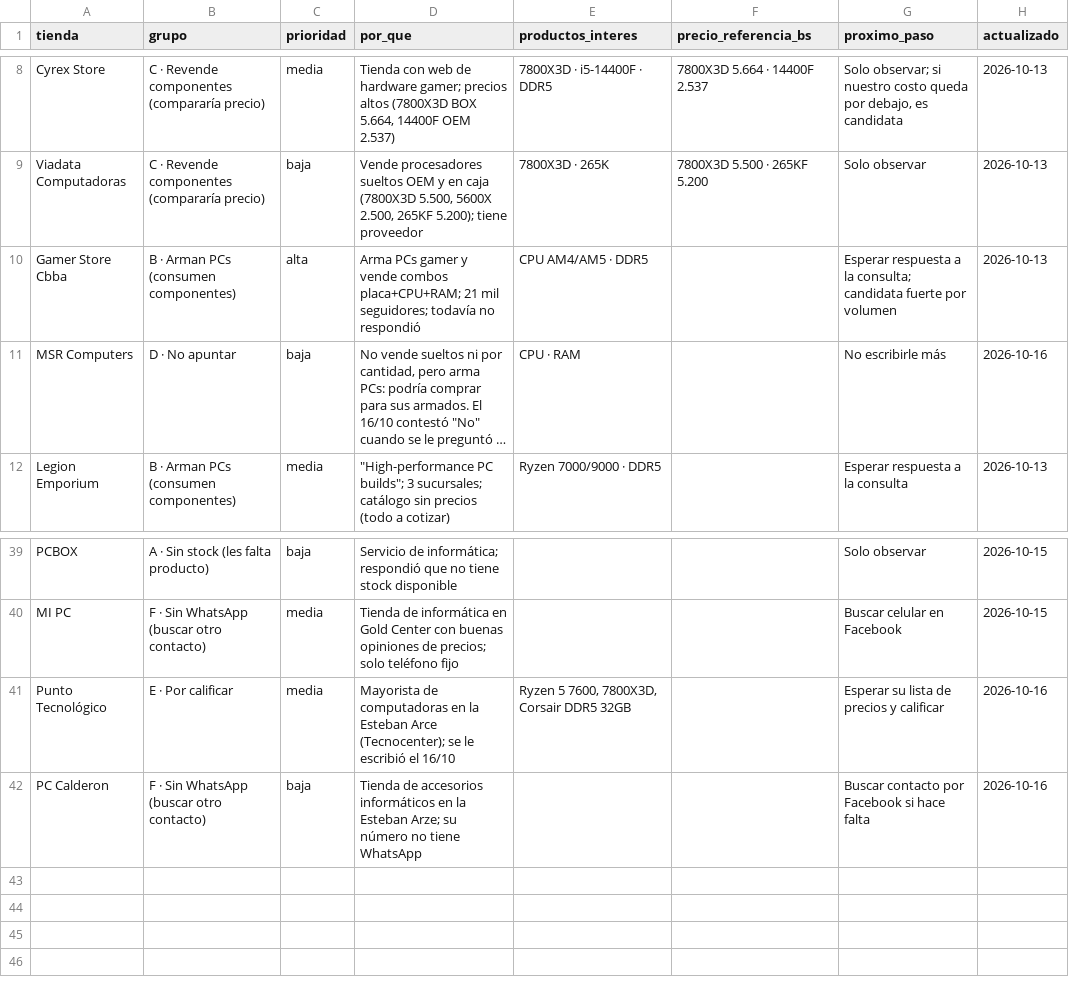
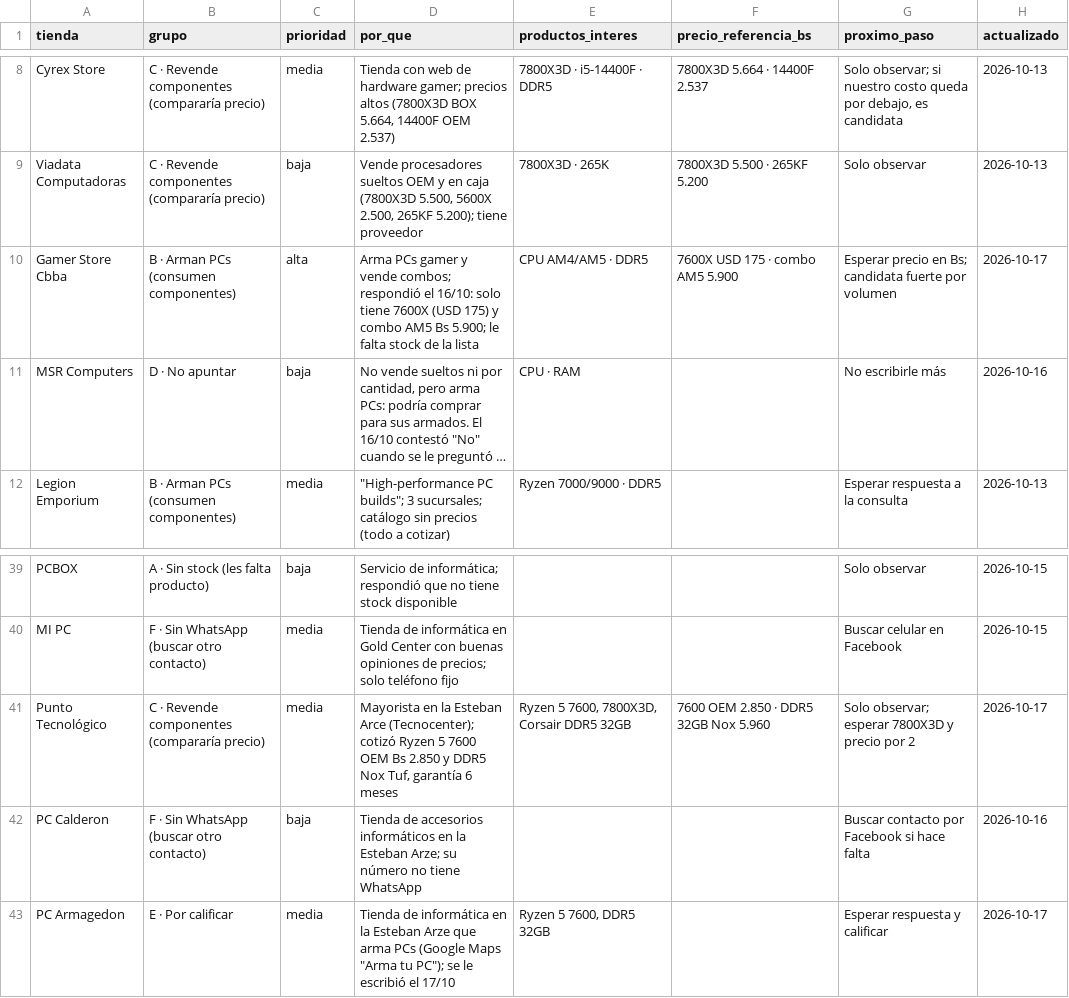
Before and after one commit to Santi491/Claude-, a CSV file: clientes-potenciales.csv, drawn as a sheet; only a part is shown, gaps mark what is left out; long unchanged cells end in …; the diff names each change by its address in the sheet, - before the commit and + after, or states it on an @@ line.

```diff
--- a/clientes-potenciales.csv
+++ b/clientes-potenciales.csv
-D10 (por_que): …y vende combos placa+CPU+RAM; 21 mil seguidores; todavía no respondió
+D10 (por_que): …y vende combos; respondió el 16/10: solo tiene 7600X (USD 175) y combo AM5 Bs 5.900; le falta stock de la lista
-F10 (precio_referencia_bs): (empty)
+F10 (precio_referencia_bs): 7600X USD 175 · combo AM5 5.900
-G10 (proximo_paso): Esperar respuesta a la consulta; candidata fuerte…
+G10 (proximo_paso): Esperar precio en Bs; candidata fuerte…
-H10 (actualizado): 2026-10-13
+H10 (actualizado): 2026-10-17
-B41 (grupo): E · Por calificar
+B41 (grupo): C · Revende componentes (compararía precio)
-D41 (por_que): Mayorista de computadoras en la Esteban Arce (Tecnocenter); se le escribió el 16/10
+D41 (por_que): Mayorista en la Esteban Arce (Tecnocenter); cotizó Ryzen 5 7600 OEM Bs 2.850 y DDR5 Nox Tuf, garantía 6 meses
-F41 (precio_referencia_bs): (empty)
+F41 (precio_referencia_bs): 7600 OEM 2.850 · DDR5 32GB Nox 5.960
-G41 (proximo_paso): Esperar su lista de precios y calificar
+G41 (proximo_paso): Solo observar; esperar 7800X3D y precio por 2
-H41 (actualizado): 2026-10-16
+H41 (actualizado): 2026-10-17
+row 43: PC Armagedon | E · Por calificar | media | Tienda de informática en la Esteban Arze que arma PCs (Google Maps "Arma tu PC"); se le escribió el 17/10 | Ryzen 5 7600, DDR5 32GB |  | Esperar respuesta y calificar | 2026-10-17
```
Also changed, not shown: actividad.csv, mensajes.csv, 2 other files.
